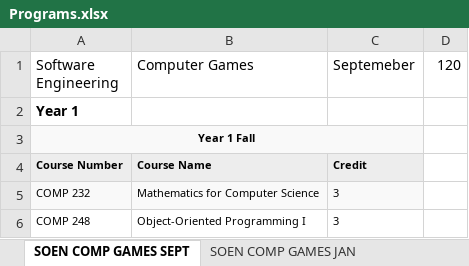
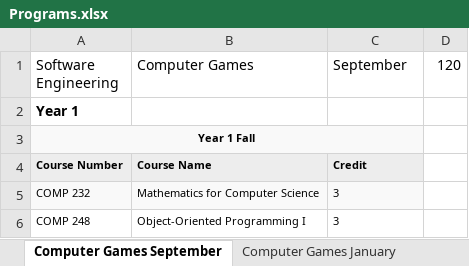
Before and after one commit to Schedulator/Schedulator, an Excel workbook: Schedulator/Programs.xlsx, sheet Computer Games September, drawn as a sheet; only a part is shown; values as stored, in another font and other column widths than the file's, no borders; the diff names each change by its address in the sheet, - before the commit and + after, or states it on an @@ line.

Commit message:
Configured program parser to work with programs excel sheet

```diff
--- a/Schedulator/Programs.xlsx (sheet Computer Games September)
+++ b/Schedulator/Programs.xlsx (sheet Computer Games September)
-sheet tab: SOEN COMP GAMES SEPT
+sheet tab: Computer Games September
-sheet tab: SOEN COMP GAMES JAN
+sheet tab: Computer Games January
-C1: Septemeber
+C1: September
```
Also changed, not shown: sheet Computer Games January, other sheet tabs, 6 other files.
